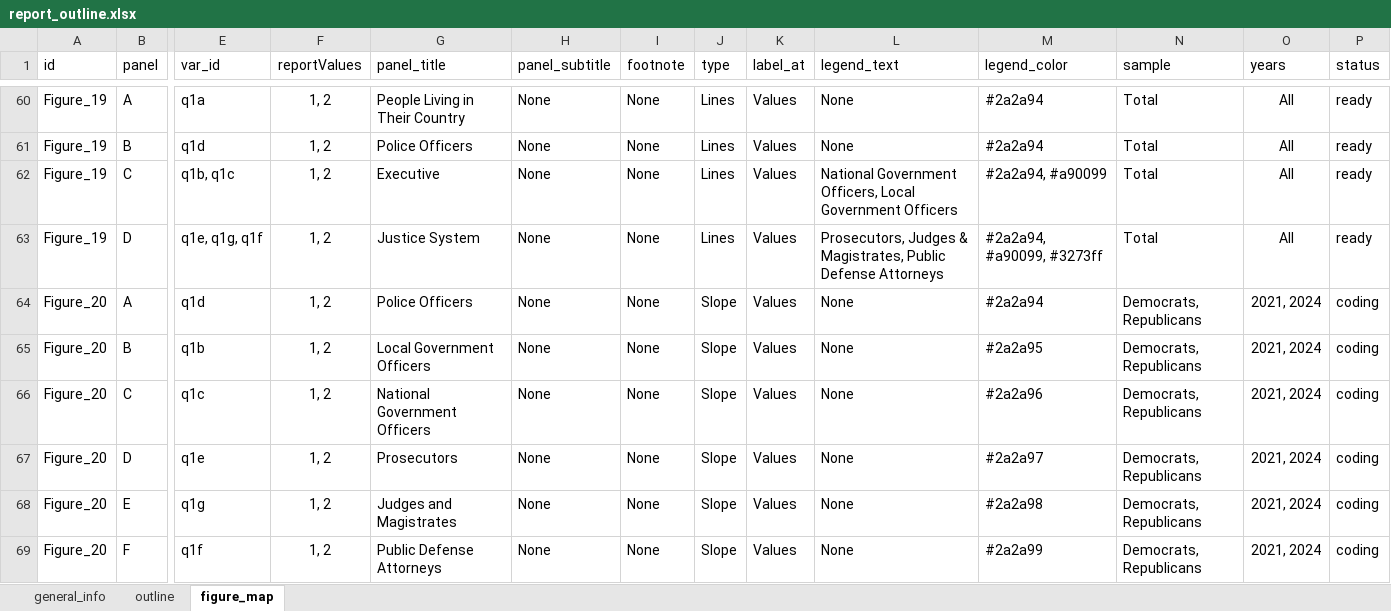
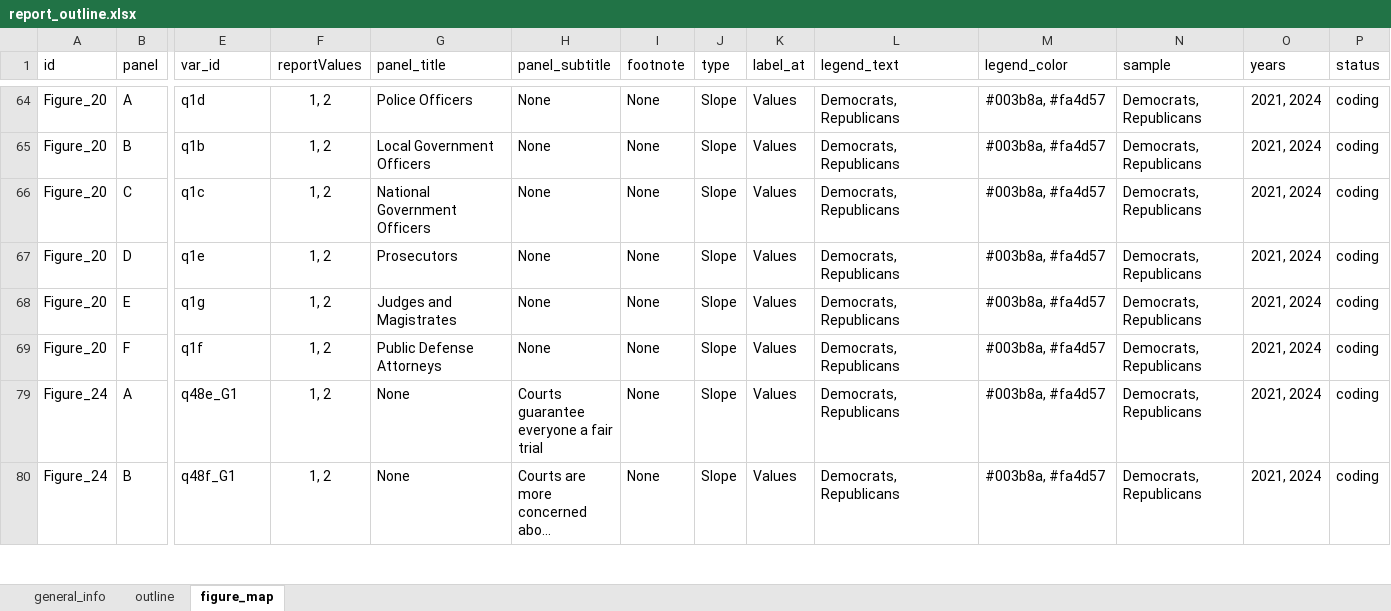
Before and after one commit to WJP-DAU/USA-report-2024, an Excel workbook: report_outline.xlsx, sheet figure_map, drawn as a sheet; only a part is shown, gaps mark what is left out; the shorter side is filled out with more unchanged rows; long unchanged cells end in …; values as stored, in another font and other column widths than the file's, no borders; conditional formats and table styles not drawn; rows hold the shown columns only; the diff covers the shown part only; the diff names each change by its address in the sheet, - before the commit and + after, or states it on an @@ line.

Commit message:
Update data-viz.R

```diff
--- a/report_outline.xlsx (sheet figure_map)
+++ b/report_outline.xlsx (sheet figure_map)
@@ row 60 hidden: Figure_19 | A | q1a | 1, 2 | People Living in Their Country | None | None | Lines | Values | None | #2a2a94 | Total | All | ready @@
@@ row 61 hidden: Figure_19 | B | q1d | 1, 2 | Police Officers | None | None | Lines | Values | None | #2a2a94 | Total | All | ready @@
@@ row 62 hidden: Figure_19 | C | q1b, q1c | 1, 2 | Executive | None | None | Lines | Values | National Government Officers, Local Government Officers | #2a2a94, #a90099 | Total | All | ready @@
@@ row 63 hidden: Figure_19 | D | q1e, q1g, q1f | 1, 2 | Justice System | None | None | Lines | Values | Prosecutors, Judges & Magistrates, Public Defense Attorneys | #2a2a94, #a90099, #3273ff | Total | All | ready @@
-L64:L69 (legend_text): None
+L64:L69 (legend_text): Democrats, Republicans
-M64 (legend_color): #2a2a94
+M64 (legend_color): #003b8a, #fa4d57
-M65 (legend_color): #2a2a95
+M65 (legend_color): #003b8a, #fa4d57
-M66 (legend_color): #2a2a96
+M66 (legend_color): #003b8a, #fa4d57
-M67 (legend_color): #2a2a97
+M67 (legend_color): #003b8a, #fa4d57
-M68 (legend_color): #2a2a98
+M68 (legend_color): #003b8a, #fa4d57
-M69 (legend_color): #2a2a99
+M69 (legend_color): #003b8a, #fa4d57
```
Also changed, not shown: 56 hidden or unhidden rows and 18 edited cells elsewhere in this sheet, 2 other files.
